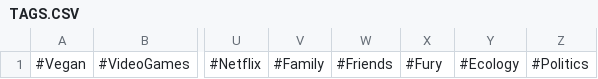
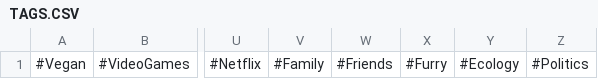
Before and after one commit to bibicheese/42projects, a CSV file: Projects/matcha/config/seed/TAGS.CSV, drawn as a sheet; only a part is shown, gaps mark what is left out; the diff names each change by its address in the sheet, - before the commit and + after, or states it on an @@ line.

```diff
--- a/Projects/matcha/config/seed/TAGS.CSV
+++ b/Projects/matcha/config/seed/TAGS.CSV
-X1: #Fury
+X1: #Furry
```
Also changed, not shown: 13 other files.
